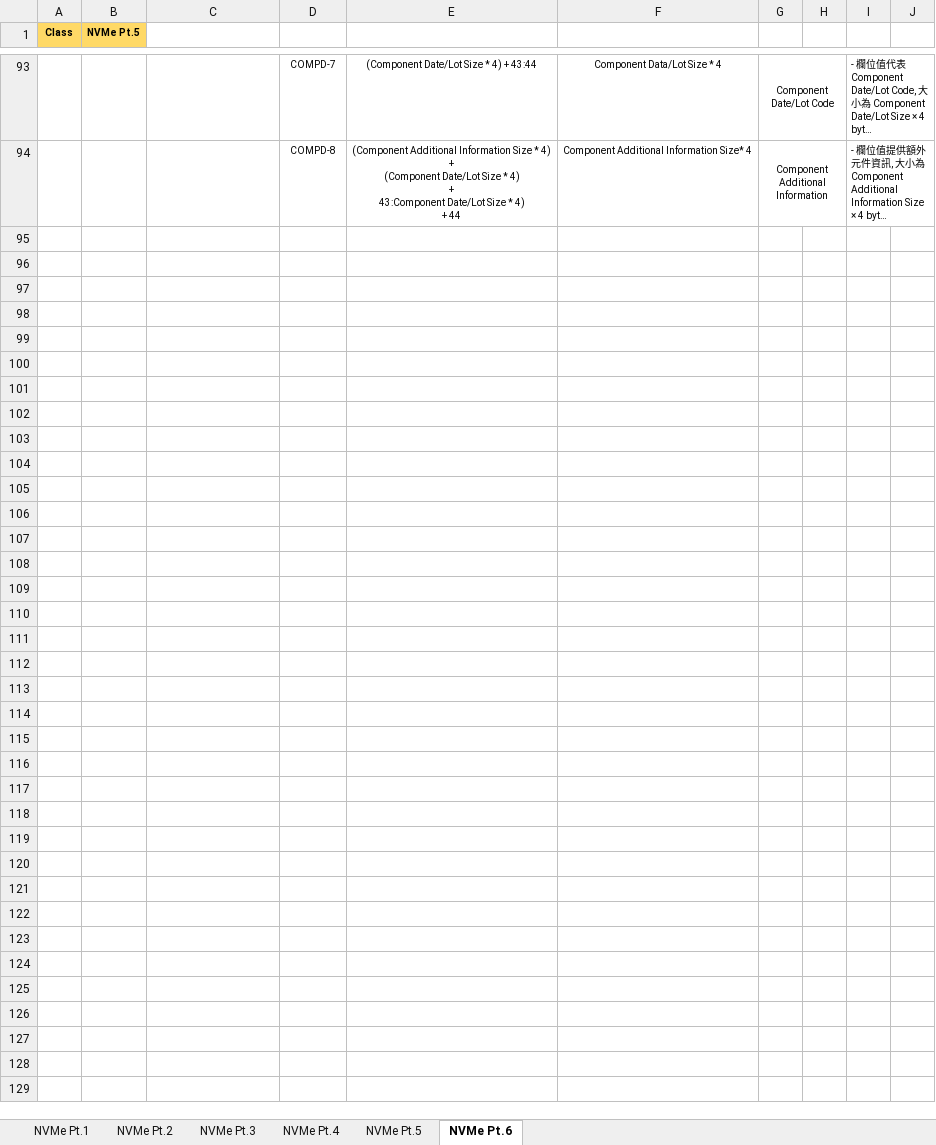
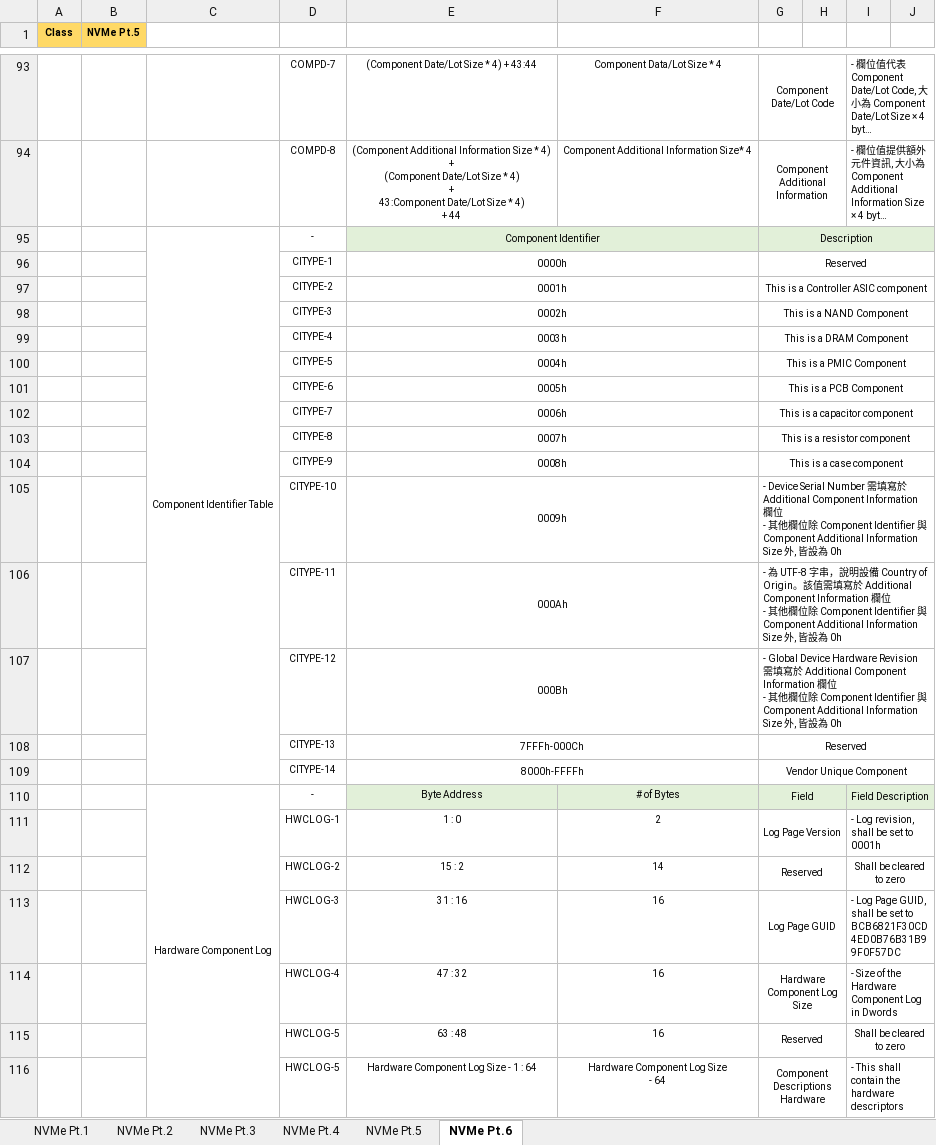
Before and after one commit to Johenry0324/NVMeDocs, an Excel workbook: OCP.xlsx, sheet NVMe Pt.6, drawn as a sheet; only a part is shown, gaps mark what is left out; long unchanged cells end in …; values as stored, in another font and other column widths than the file's, no borders; ↵ is a line break in a cell; the diff covers the shown part only; the diff names each change by its address in the sheet, - before the commit and + after, or states it on an @@ line.

Commit message:
TTT

```diff
--- a/OCP.xlsx (sheet NVMe Pt.6)
+++ b/OCP.xlsx (sheet NVMe Pt.6)
+row 95:  |  | Component Identifier Table | - | Component Identifier |  | Description
+row 96:  |  |  | CITYPE-1 | 0000h |  | Reserved
+row 97:  |  |  | CITYPE-2 | 0001h |  | This is a Controller ASIC component
+row 98:  |  |  | CITYPE-3 | 0002h |  | This is a NAND Component
+row 99:  |  |  | CITYPE-4 | 0003h |  | This is a DRAM Component
+row 100:  |  |  | CITYPE-5 | 0004h |  | This is a PMIC Component
+row 101:  |  |  | CITYPE-6 | 0005h |  | This is a PCB Component
+row 102:  |  |  | CITYPE-7 | 0006h |  | This is a capacitor component
+row 103:  |  |  | CITYPE-8 | 0007h |  | This is a resistor component
+row 104:  |  |  | CITYPE-9 | 0008h |  | This is a case component
+row 105:  |  |  | CITYPE-10 | 0009h |  | - Device Serial Number 需填寫於 Additional Component Information 欄位 ↵ - 其他欄位除 Component Identifier 與 Component Additional Information Size 外, 皆設為 0h
+row 106:  |  |  | CITYPE-11 | 000Ah |  | - 為 UTF-8 字串，說明設備 Country of Origin。該值需填寫於 Additional Component Information 欄位 ↵ - 其他欄位除 Component Identifier 與 Component Additional Information Size 外, 皆設為 0h
+row 107:  |  |  | CITYPE-12 | 000Bh |  | - Global Device Hardware Revision 需填寫於 Additional Component Information 欄位 ↵ - 其他欄位除 Component Identifier 與 Component Additional Information Size 外, 皆設為 0h
+row 108:  |  |  | CITYPE-13 | 7FFFh-000Ch |  | Reserved
+row 109:  |  |  | CITYPE-14 | 8000h-FFFFh |  | Vendor Unique Component
+row 110:  |  | Hardware Component Log | - | Byte Address | # of Bytes | Field |  | Field Description
+row 111:  |  |  | HWCLOG-1 | 1 : 0 | 2 | Log Page Version |  | - Log revision, shall be set to 0001h
+row 112:  |  |  | HWCLOG-2 | 15 : 2 | 14 | Reserved |  | Shall be cleared to zero
+row 113:  |  |  | HWCLOG-3 | 31 : 16 | 16 | Log Page GUID |  | - Log Page GUID, shall be set to BCB6821F30CD4ED0B76B31B99F0F57DC
+row 114:  |  |  | HWCLOG-4 | 47 : 32 | 16 | Hardware Component Log Size |  | - Size of the Hardware Component Log in Dwords
+row 115:  |  |  | HWCLOG-5 | 63 : 48 | 16 | Reserved |  | Shall be cleared to zero
+row 116:  |  |  | HWCLOG-5 | Hardware Component Log Size - 1 : 64 | Hardware Component Log Size ↵ - 64 | Component Descriptions Hardware |  | - This shall contain the hardware descriptors
```
Also changed, not shown: cell formats elsewhere in this sheet.
